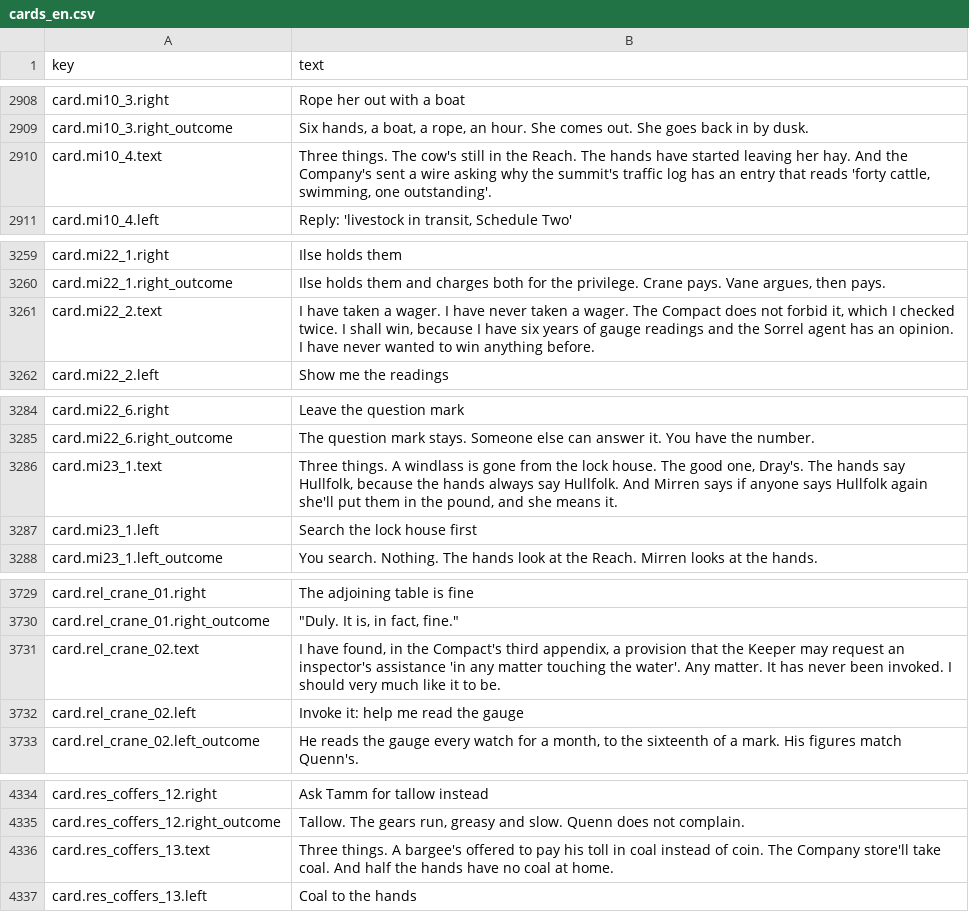
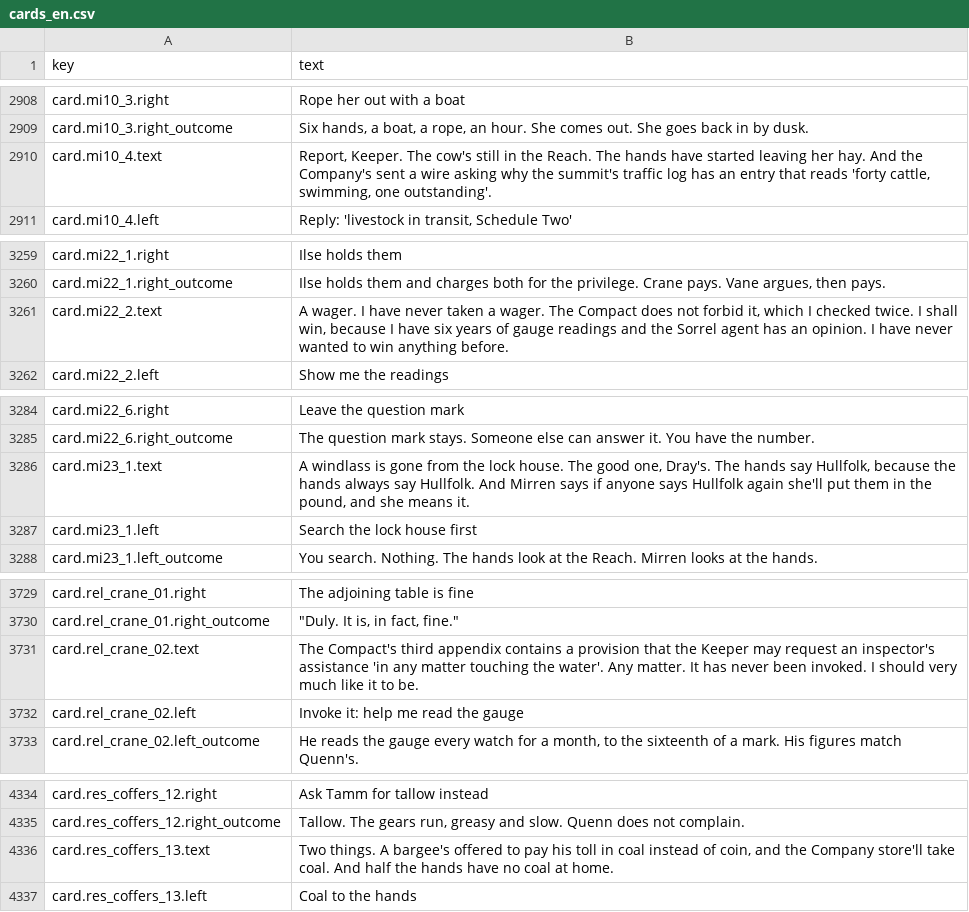
Before and after one commit to idiejess/Game, a CSV file: content/localization/cards_en.csv, drawn as a sheet; only a part is shown, gaps mark what is left out; the diff covers the shown part only.

```diff
--- a/content/localization/cards_en.csv
+++ b/content/localization/cards_en.csv
@@ -2909,3 +2909,3 @@ card.mi10_3.right,Rope her out with a boat
 card.mi10_3.right_outcome,"Six hands, a boat, a rope, an hour. She comes out. She goes back in by dusk."
-card.mi10_4.text,"Three things. The cow's still in the Reach. The hands have started leaving her hay. And the Company's sent a wire asking why the summit's traffic log has an entry that reads 'forty cattle, swimming, one outstanding'."
+card.mi10_4.text,"Report, Keeper. The cow's still in the Reach. The hands have started leaving her hay. And the Company's sent a wire asking why the summit's traffic log has an entry that reads 'forty cattle, swimming, one outstanding'."
 card.mi10_4.left,"Reply: 'livestock in transit, Schedule Two'"
@@ -3260,3 +3260,3 @@ card.mi22_1.right,Ilse holds them
 card.mi22_1.right_outcome,"Ilse holds them and charges both for the privilege. Crane pays. Vane argues, then pays."
-card.mi22_2.text,"I have taken a wager. I have never taken a wager. The Compact does not forbid it, which I checked twice. I shall win, because I have six years of gauge readings and the Sorrel agent has an opinion. I have never wanted to win anything before."
+card.mi22_2.text,"A wager. I have never taken a wager. The Compact does not forbid it, which I checked twice. I shall win, because I have six years of gauge readings and the Sorrel agent has an opinion. I have never wanted to win anything before."
 card.mi22_2.left,Show me the readings
@@ -3285,3 +3285,3 @@ card.mi22_6.right,Leave the question mark
 card.mi22_6.right_outcome,The question mark stays. Someone else can answer it. You have the number.
-card.mi23_1.text,"Three things. A windlass is gone from the lock house. The good one, Dray's. The hands say Hullfolk, because the hands always say Hullfolk. And Mirren says if anyone says Hullfolk again she'll put them in the pound, and she means it."
+card.mi23_1.text,"A windlass is gone from the lock house. The good one, Dray's. The hands say Hullfolk, because the hands always say Hullfolk. And Mirren says if anyone says Hullfolk again she'll put them in the pound, and she means it."
 card.mi23_1.left,Search the lock house first
@@ -3730,3 +3730,3 @@ card.rel_crane_01.right,The adjoining table is fine
 card.rel_crane_01.right_outcome,"""Duly. It is, in fact, fine."""
-card.rel_crane_02.text,"I have found, in the Compact's third appendix, a provision that the Keeper may request an inspector's assistance 'in any matter touching the water'. Any matter. It has never been invoked. I should very much like it to be."
+card.rel_crane_02.text,The Compact's third appendix contains a provision that the Keeper may request an inspector's assistance 'in any matter touching the water'. Any matter. It has never been invoked. I should very much like it to be.
 card.rel_crane_02.left,Invoke it: help me read the gauge
@@ -4335,3 +4335,3 @@ card.res_coffers_12.right,Ask Tamm for tallow instead
 card.res_coffers_12.right_outcome,"Tallow. The gears run, greasy and slow. Quenn does not complain."
-card.res_coffers_13.text,Three things. A bargee's offered to pay his toll in coal instead of coin. The Company store'll take coal. And half the hands have no coal at home.
+card.res_coffers_13.text,"Two things. A bargee's offered to pay his toll in coal instead of coin, and the Company store'll take coal. And half the hands have no coal at home."
 card.res_coffers_13.left,Coal to the hands
```
Also changed, not shown: 16 edited cells elsewhere in this file, content/localization/ui_en.csv, 49 other files.
